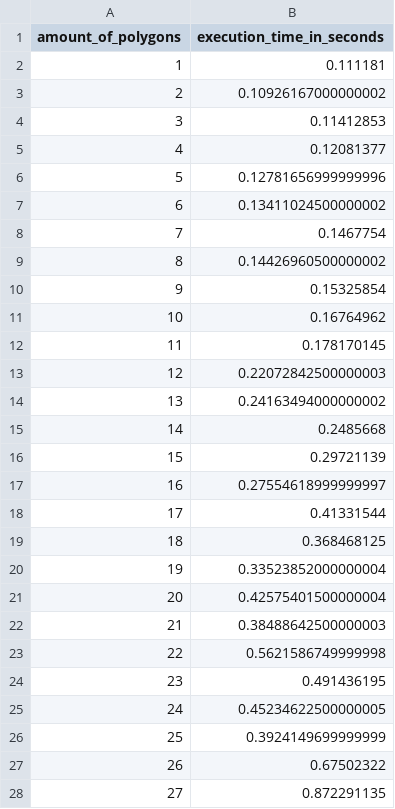
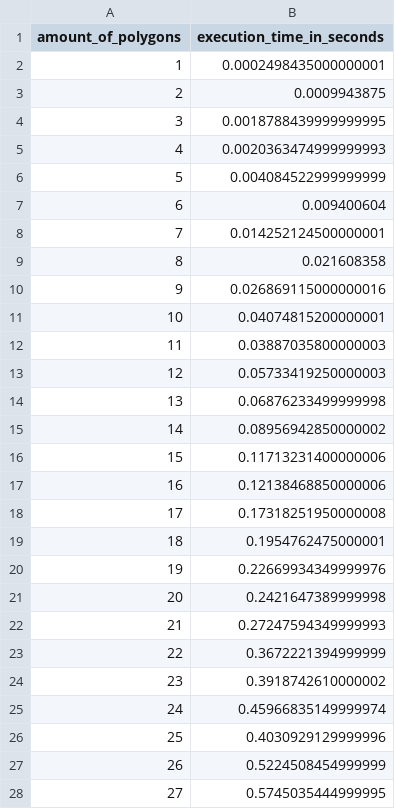
Before and after one commit to buecktobias/BWinf_Aufgabe1, a CSV file: aufgabe1_performance.csv, drawn as a sheet; only a part is shown; the diff covers the shown part only.

Commit message:
time analysis

```diff
--- a/aufgabe1_performance.csv
+++ b/aufgabe1_performance.csv
@@ -1,28 +1,28 @@
 amount_of_polygons;execution_time_in_seconds
-1;0.111181
-2;0.10926167000000002
-3;0.11412853
-4;0.12081377
-5;0.12781656999999996
-6;0.13411024500000002
-7;0.1467754
-8;0.14426960500000002
-9;0.15325854
-10;0.16764962
-11;0.178170145
-12;0.22072842500000003
-13;0.24163494000000002
-14;0.2485668
-15;0.29721139
-16;0.27554618999999997
-17;0.41331544
-18;0.368468125
-19;0.33523852000000004
-20;0.42575401500000004
-21;0.38488642500000003
-22;0.5621586749999998
-23;0.491436195
-24;0.45234622500000005
-25;0.3924149699999999
-26;0.67502322
-27;0.872291135
+1;0.0002498435000000001
+2;0.0009943875
+3;0.0018788439999999995
+4;0.0020363474999999993
+5;0.004084522999999999
+6;0.009400604
+7;0.014252124500000001
+8;0.021608358
+9;0.026869115000000016
+10;0.04074815200000001
+11;0.03887035800000003
+12;0.05733419250000003
+13;0.06876233499999998
+14;0.08956942850000002
+15;0.11713231400000006
+16;0.12138468850000006
+17;0.17318251950000008
+18;0.1954762475000001
+19;0.22669934349999976
+20;0.2421647389999998
+21;0.27247594349999993
+22;0.3672221394999999
+23;0.3918742610000002
+24;0.45966835149999974
+25;0.4030929129999996
+26;0.5224508454999999
+27;0.5745035444999995
```
Also changed, not shown: 20 added rows and 2 edited cells elsewhere in this file, 4 other files.
